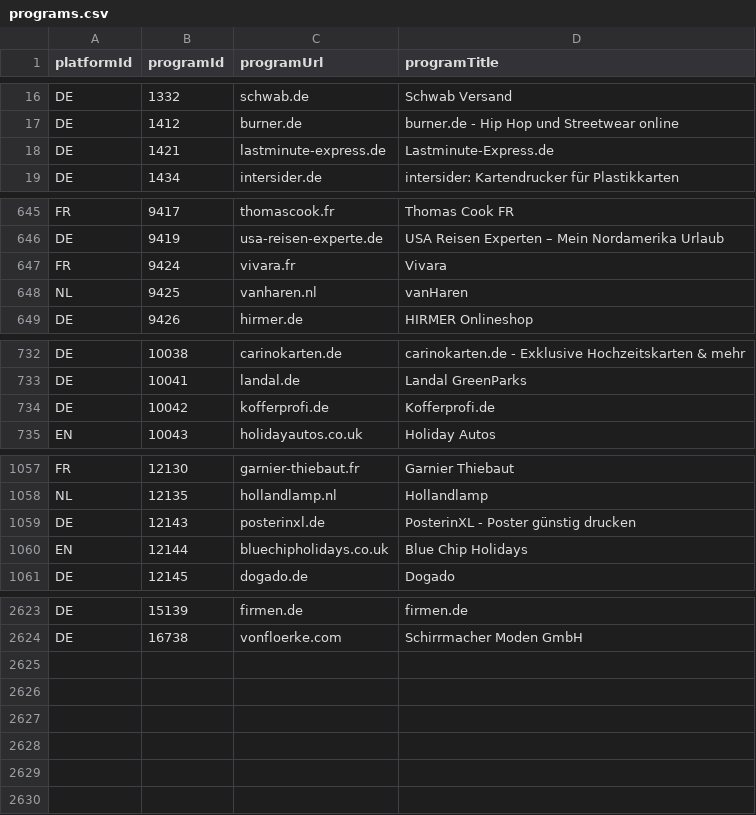
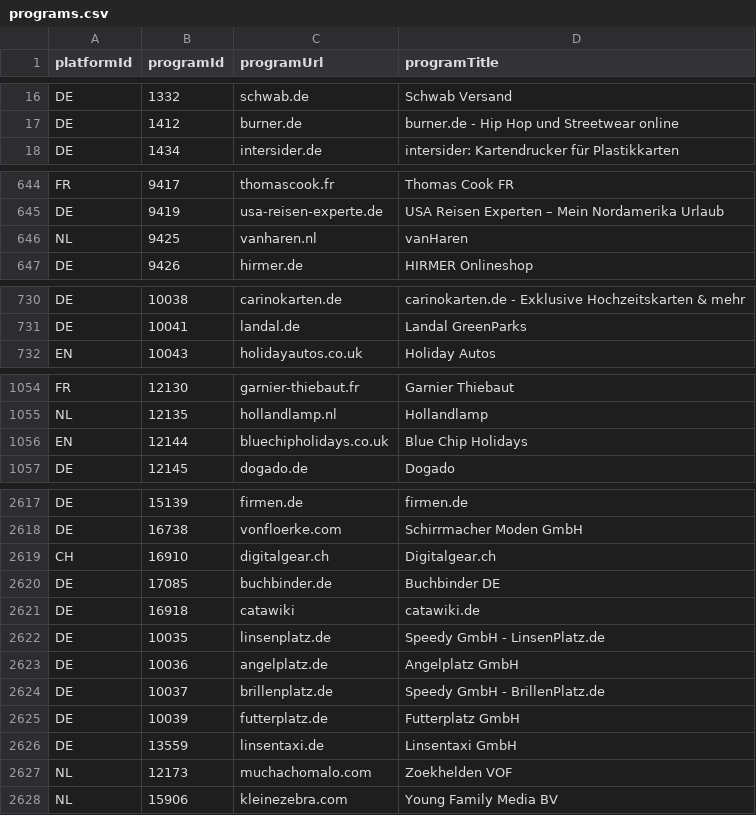
Before and after one commit to affilinet/browser-webextension-publisher, a CSV file: resources/programs.csv, drawn as a sheet; only a part is shown, gaps mark what is left out; the diff covers the shown part only.

Commit message:
update programs CSV
weekly update

```diff
--- a/resources/programs.csv
+++ b/resources/programs.csv
@@ -17,3 +17,2 @@ DE;1332;schwab.de;Schwab Versand
 DE;1412;burner.de;burner.de - Hip Hop und Streetwear online
-DE;1421;lastminute-express.de;Lastminute-Express.de
 DE;1434;intersider.de;intersider: Kartendrucker für Plastikkarten
@@ -646,3 +645,2 @@ FR;9417;thomascook.fr;Thomas Cook FR
 DE;9419;usa-reisen-experte.de;USA Reisen Experten – Mein Nordamerika Urlaub
-FR;9424;vivara.fr;Vivara
 NL;9425;vanharen.nl;vanHaren
@@ -733,3 +731,2 @@ DE;10038;carinokarten.de;carinokarten.de - Exklusive Hochzeitskarten & mehr
 DE;10041;landal.de;Landal GreenParks
-DE;10042;kofferprofi.de;Kofferprofi.de
 EN;10043;holidayautos.co.uk;Holiday Autos
@@ -1058,3 +1055,2 @@ FR;12130;garnier-thiebaut.fr;Garnier Thiebaut
 NL;12135;hollandlamp.nl;Hollandlamp
-DE;12143;posterinxl.de;PosterinXL - Poster günstig drucken
 EN;12144;bluechipholidays.co.uk;Blue Chip Holidays
@@ -2624 +2618,11 @@ DE;15139;firmen.de;firmen.de
 DE;16738;vonfloerke.com;Schirrmacher Moden GmbH
+CH;16910;digitalgear.ch;Digitalgear.ch
+DE;17085;buchbinder.de;Buchbinder DE
+DE;16918;catawiki;catawiki.de
+DE;10035;linsenplatz.de;Speedy GmbH - LinsenPlatz.de
+DE;10036;angelplatz.de;Angelplatz GmbH
+DE;10037;brillenplatz.de;Speedy GmbH - BrillenPlatz.de
+DE;10039;futterplatz.de;Futterplatz GmbH
+DE;13559;linsentaxi.de;Linsentaxi GmbH
+NL;12173;muchachomalo.com;Zoekhelden VOF
+NL;15906;kleinezebra.com;Young Family Media BV
```
Also changed, not shown: 2 removed rows elsewhere in this file.
